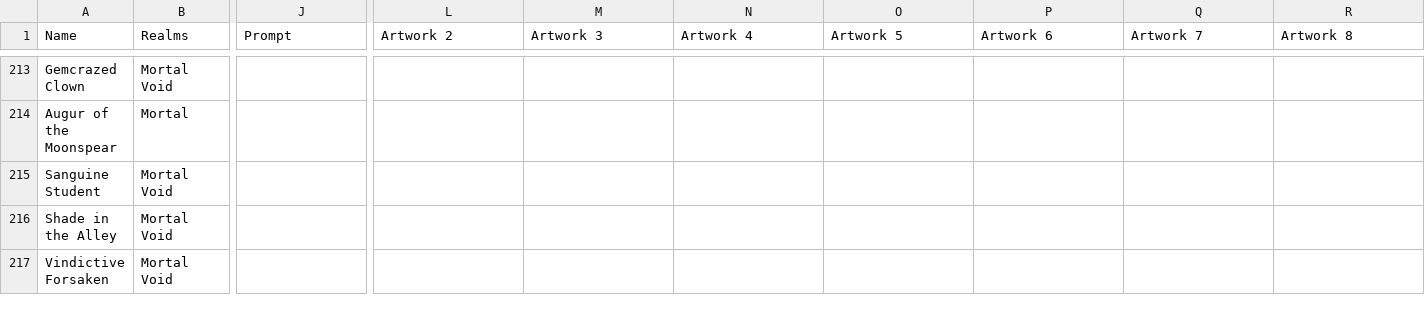
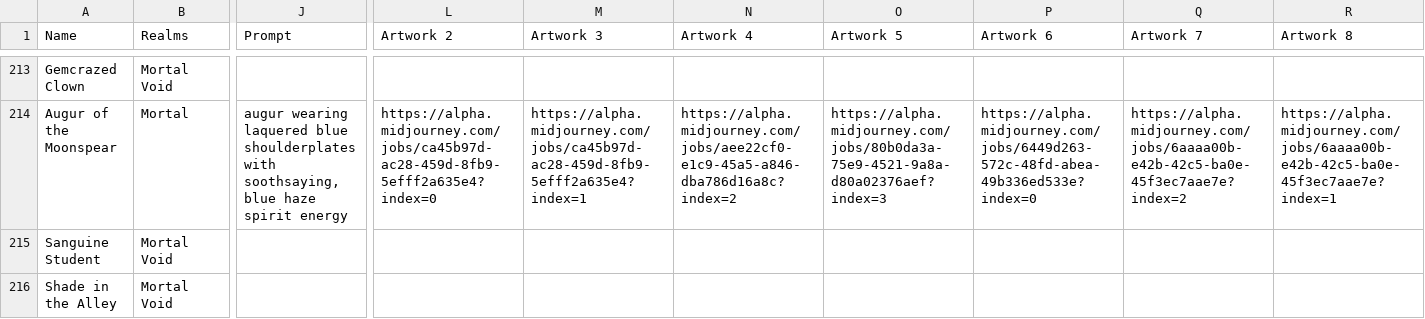
Before and after one commit to nonbiristudios/shardsofbeyond, a CSV file: card-data/cards.csv, drawn as a sheet; only a part is shown, gaps mark what is left out; the shorter side is filled out with more unchanged rows; the diff covers the shown part only; the diff names each change by its address in the sheet, - before the commit and + after, or states it on an @@ line.

```diff
--- a/card-data/cards.csv
+++ b/card-data/cards.csv
-J214 (Prompt): (empty)
+J214 (Prompt): augur wearing laquered blue shoulderplates with soothsaying, blue haze spirit energy
-L214 (Artwork 2): (empty)
+L214 (Artwork 2): https://alpha.midjourney.com/jobs/ca45b97d-ac28-459d-8fb9-5efff2a635e4?index=0
-M214 (Artwork 3): (empty)
+M214 (Artwork 3): https://alpha.midjourney.com/jobs/ca45b97d-ac28-459d-8fb9-5efff2a635e4?index=1
-N214 (Artwork 4): (empty)
+N214 (Artwork 4): https://alpha.midjourney.com/jobs/aee22cf0-e1c9-45a5-a846-dba786d16a8c?index=2
-O214 (Artwork 5): (empty)
+O214 (Artwork 5): https://alpha.midjourney.com/jobs/80b0da3a-75e9-4521-9a8a-d80a02376aef?index=3
-P214 (Artwork 6): (empty)
+P214 (Artwork 6): https://alpha.midjourney.com/jobs/6449d263-572c-48fd-abea-49b336ed533e?index=0
-Q214 (Artwork 7): (empty)
+Q214 (Artwork 7): https://alpha.midjourney.com/jobs/6aaaa00b-e42b-42c5-ba0e-45f3ec7aae7e?index=2
-R214 (Artwork 8): (empty)
+R214 (Artwork 8): https://alpha.midjourney.com/jobs/6aaaa00b-e42b-42c5-ba0e-45f3ec7aae7e?index=1
```
Also changed, not shown: 28 edited cells elsewhere in this file, 4 other files.
